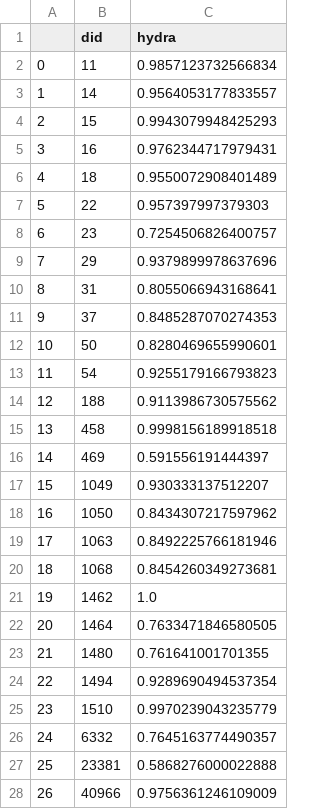
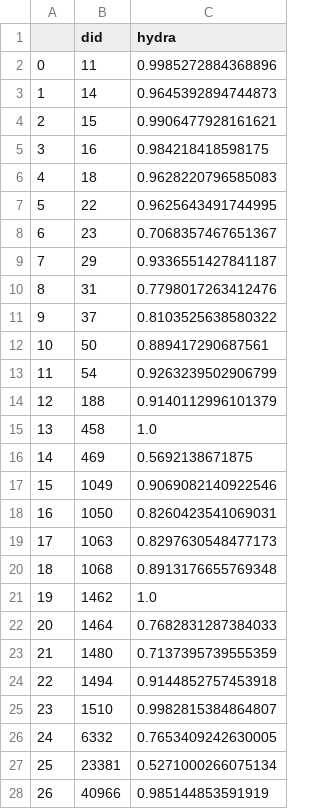
Before and after one commit to felixmkoch/Structured-State-Space-Models-for-PFNs, a CSV file: result_csvs/hydra_small_jrt.csv, drawn as a sheet; only a part is shown; the diff covers the shown part only.

Commit message:
Add hydra small jrt result

```diff
--- a/result_csvs/hydra_small_jrt.csv
+++ b/result_csvs/hydra_small_jrt.csv
@@ -1,28 +1,28 @@
 ,did,hydra
-0,11,0.9857123732566834
-1,14,0.9564053177833557
-2,15,0.9943079948425293
-3,16,0.9762344717979431
-4,18,0.9550072908401489
-5,22,0.957397997379303
-6,23,0.7254506826400757
-7,29,0.9379899978637696
-8,31,0.8055066943168641
-9,37,0.8485287070274353
-10,50,0.8280469655990601
-11,54,0.9255179166793823
-12,188,0.9113986730575562
-13,458,0.9998156189918518
-14,469,0.591556191444397
-15,1049,0.930333137512207
-16,1050,0.8434307217597962
-17,1063,0.8492225766181946
-18,1068,0.8454260349273681
+0,11,0.9985272884368896
+1,14,0.9645392894744873
+2,15,0.9906477928161621
+3,16,0.984218418598175
+4,18,0.9628220796585083
+5,22,0.9625643491744995
+6,23,0.7068357467651367
+7,29,0.9336551427841187
+8,31,0.7798017263412476
+9,37,0.8103525638580322
+10,50,0.889417290687561
+11,54,0.9263239502906799
+12,188,0.9140112996101379
+13,458,1.0
+14,469,0.5692138671875
+15,1049,0.9069082140922546
+16,1050,0.8260423541069031
+17,1063,0.8297630548477173
+18,1068,0.8913176655769348
 19,1462,1.0
-20,1464,0.7633471846580505
-21,1480,0.761641001701355
-22,1494,0.9289690494537354
-23,1510,0.9970239043235779
-24,6332,0.7645163774490357
-25,23381,0.5868276000022888
-26,40966,0.9756361246109009
+20,1464,0.7682831287384033
+21,1480,0.7137395739555359
+22,1494,0.9144852757453918
+23,1510,0.9982815384864807
+24,6332,0.7653409242630005
+25,23381,0.5271000266075134
+26,40966,0.985144853591919
```
Also changed, not shown: 3 edited cells elsewhere in this file.
